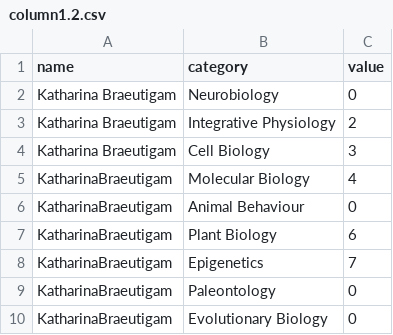
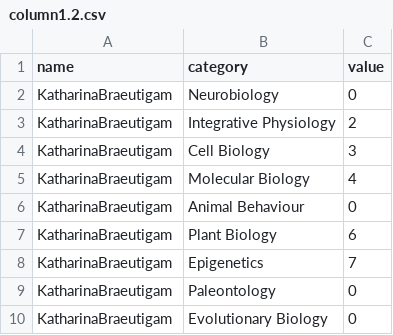
Before and after one commit to jerrbearo/UTMbiology, a CSV file: column1.2.csv, drawn as a sheet; only a part is shown.

Commit message:
Update column1.2.csv

```diff
--- a/column1.2.csv
+++ b/column1.2.csv
@@ -1,5 +1,5 @@
 name,category,value
-Katharina Braeutigam,Neurobiology,0
-Katharina Braeutigam,Integrative Physiology,2
-Katharina Braeutigam,Cell Biology,3
+KatharinaBraeutigam,Neurobiology,0
+KatharinaBraeutigam,Integrative Physiology,2
+KatharinaBraeutigam,Cell Biology,3
 KatharinaBraeutigam,Molecular Biology,4
```
